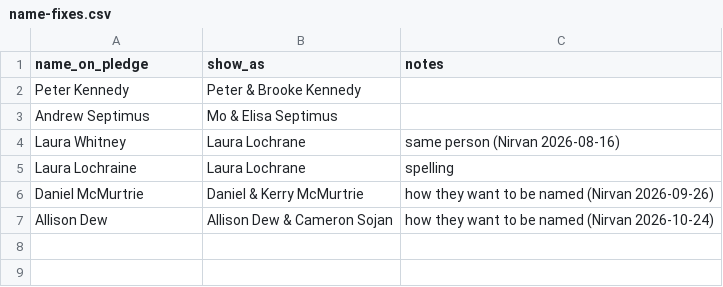
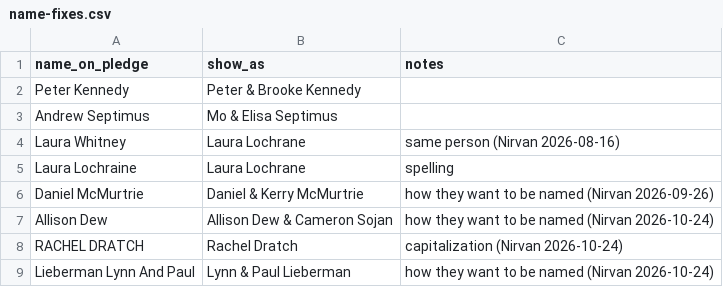
Before and after one commit to nirvanmullick/whatatrip-donor-wall, a CSV file: name-fixes.csv, drawn as a sheet.

```diff
--- a/name-fixes.csv
+++ b/name-fixes.csv
@@ -7 +7,3 @@ Daniel McMurtrie,Daniel & Kerry McMurtrie,how they want to be named (Nirvan 2026
 Allison Dew,Allison Dew & Cameron Sojan,how they want to be named (Nirvan 2026-10-24)
+RACHEL DRATCH,Rachel Dratch,capitalization (Nirvan 2026-10-24)
+Lieberman Lynn And Paul,Lynn & Paul Lieberman,how they want to be named (Nirvan 2026-10-24)
```
